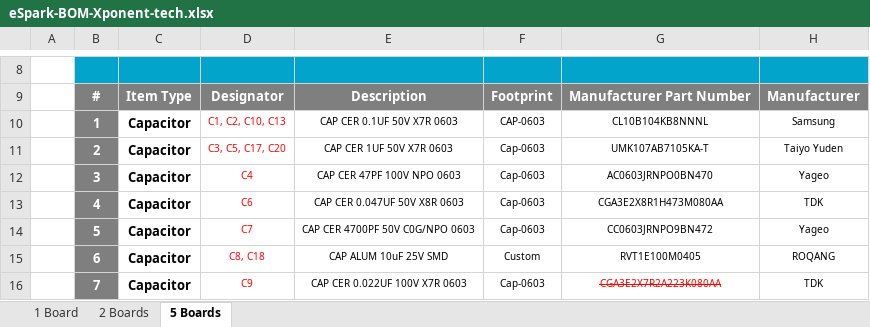
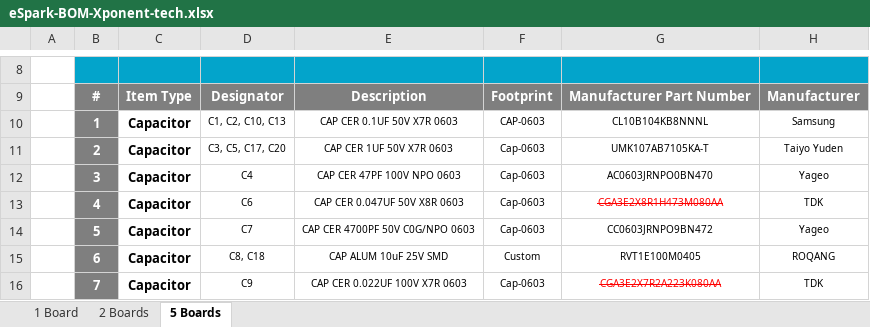
Before and after one commit to eSpark-Consulting-Group/xponent-tech-sleep-enhancer-hw, an Excel workbook: Design Files/Xponent-tech/BOM/eSpark-BOM-Xponent-tech.xlsx, sheet 5 Boards, drawn as a sheet; only a part is shown, gaps mark what is left out; values as stored, in another font and other column widths than the file's, no borders; charts and pictures not drawn; the diff covers the shown part only; the diff names each change by its address in the sheet, - before the commit and + after, or states it on an @@ line.

```diff
--- a/Design Files/Xponent-tech/BOM/eSpark-BOM-Xponent-tech.xlsx (sheet 5 Boards)
+++ b/Design Files/Xponent-tech/BOM/eSpark-BOM-Xponent-tech.xlsx (sheet 5 Boards)
-D10:D16 text colour: #FF0000
+D10:D16 text colour: black
@@ G13 strikethrough: off → on, text colour: black → #FF0000 @@
```
Also changed, not shown: 1 added row, 6 edited cells and cell formats elsewhere in this sheet, sheet 1 Board, sheet 2 Boards, formulas that keep their value, Design Files/Xponent-tech/BOM/Client-BOM-Xponent-tech.xlsx, Design Files/Xponent-tech/BOM/JLCPCB-BOM-Xponent-tech.xlsx.
